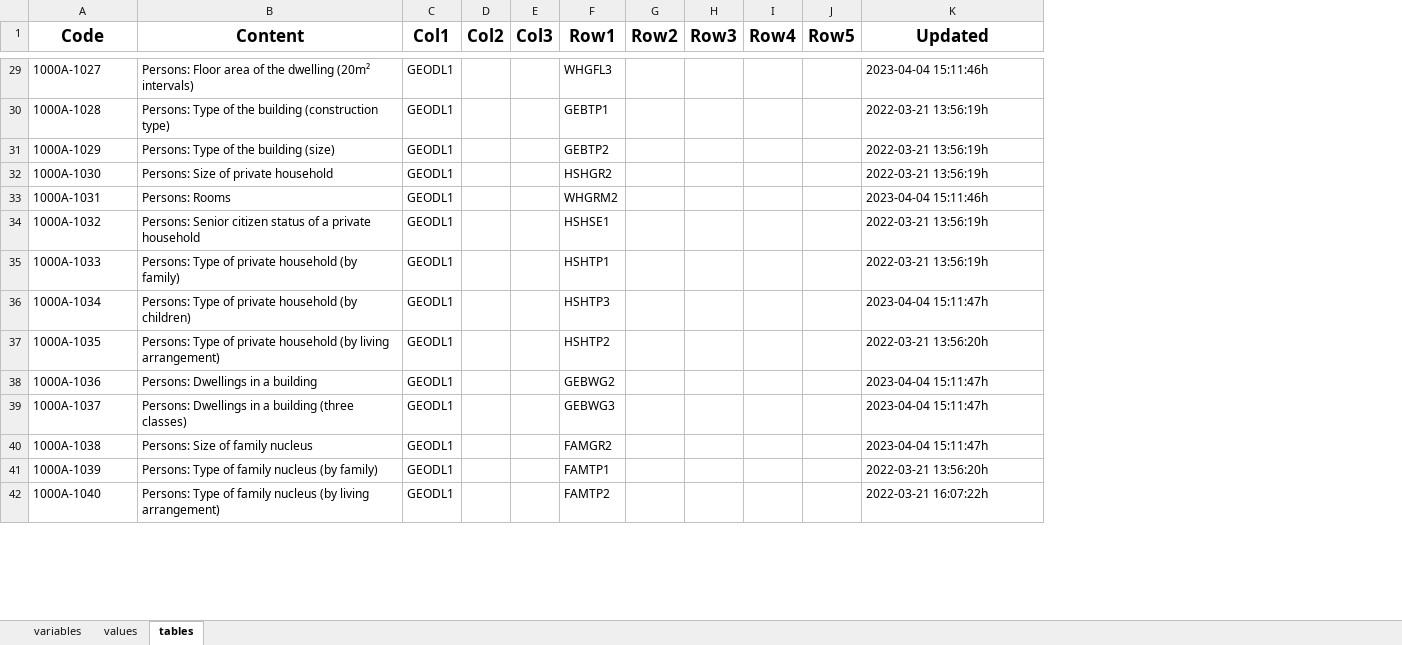
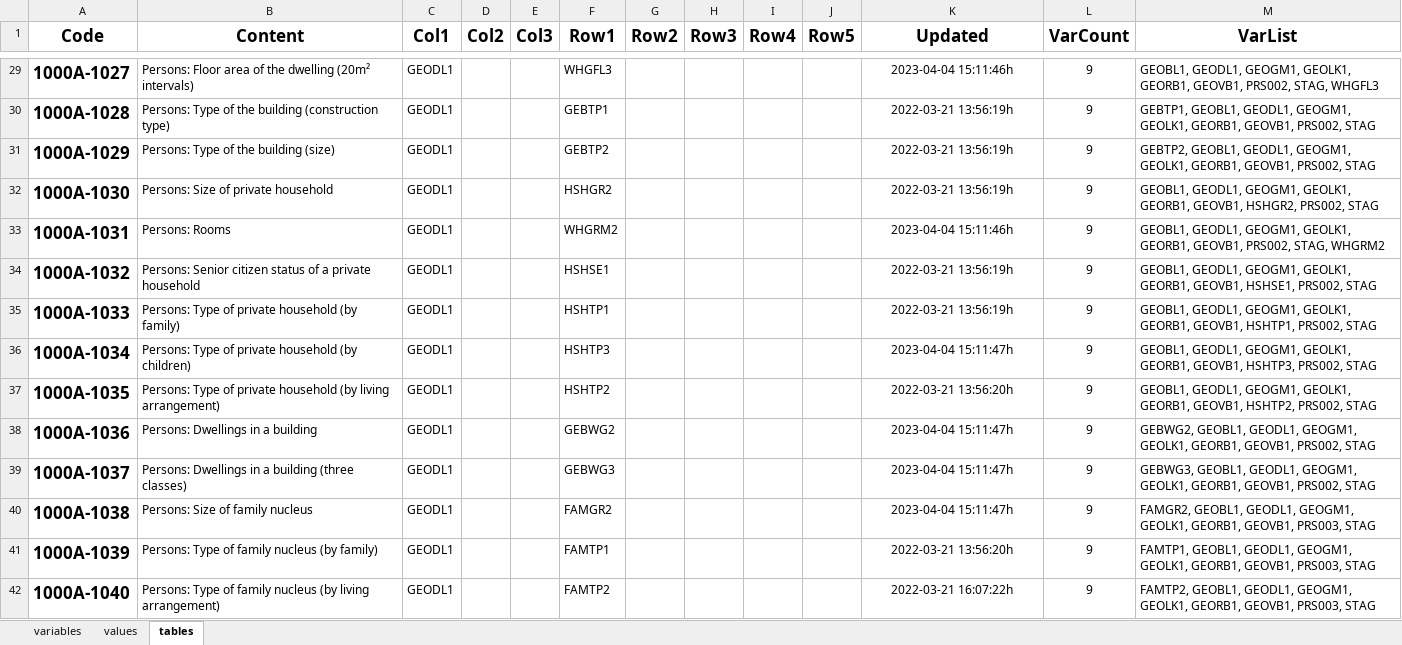
Before and after one commit to wahlatlas/api, an Excel workbook: census2011_toc_en.xlsx, sheet tables, drawn as a sheet; only a part is shown, gaps mark what is left out; values as stored, in another font and other column widths than the file's, no borders; the diff covers the shown part only; the diff names each change by its address in the sheet, - before the commit and + after, or states it on an @@ line.

Commit message:
added variable list for each table code

```diff
--- a/census2011_toc_en.xlsx (sheet tables)
+++ b/census2011_toc_en.xlsx (sheet tables)
+column L (VarCount), rows 29-42: all 9
+column M (VarList), rows 29-42: GEOBL1, GEODL1, GEOGM1, GEOLK1, GEORB1, GEOVB1, PRS002, STAG, WHGFL3 | GEBTP1, GEOBL1, GEODL1, GEOGM1, GEOLK1, GEORB1, GEOVB1, PRS002, STAG | GEBTP2, GEOBL1, GEODL1, GEOGM1, GEOLK1, GEORB1, GEOVB1, PRS002, STAG | GEOBL1, GEODL1, GEOGM1, GEOLK1, GEORB1, GEOVB1, HSHGR2, PRS002, STAG | GEOBL1, GEODL1, GEOGM1, GEOLK1, GEORB1, GEOVB1, PRS002, STAG, WHGRM2 | GEOBL1, GEODL1, GEOGM1, GEOLK1, GEORB1, GEOVB1, HSHSE1, PRS002, STAG | GEOBL1, GEODL1, GEOGM1, GEOLK1, GEORB1, GEOVB1, HSHTP1, PRS002, STAG | GEOBL1, GEODL1, GEOGM1, GEOLK1, GEORB1, GEOVB1, HSHTP3, PRS002, STAG | GEOBL1, GEODL1, GEOGM1, GEOLK1, GEORB1, GEOVB1, HSHTP2, PRS002, STAG | GEBWG2, GEOBL1, GEODL1, GEOGM1, GEOLK1, GEORB1, GEOVB1, PRS002, STAG | GEBWG3, GEOBL1, GEODL1, GEOGM1, GEOLK1, GEORB1, GEOVB1, PRS002, STAG | FAMGR2, GEOBL1, GEODL1, GEOGM1, GEOLK1, GEORB1, GEOVB1, PRS003, STAG | FAMTP1, GEOBL1, GEODL1, GEOGM1, GEOLK1, GEORB1, GEOVB1, PRS003, STAG | FAMTP2, GEOBL1, GEODL1, GEOGM1, GEOLK1, GEORB1, GEOVB1, PRS003, STAG
-A29:A42 bold: off
+A29:A42 bold: on, text size: larger
-K29:K42 alignment: left
+K29:K42 alignment: center
```
Also changed, not shown: cell formats elsewhere in this sheet, sheet variables.
